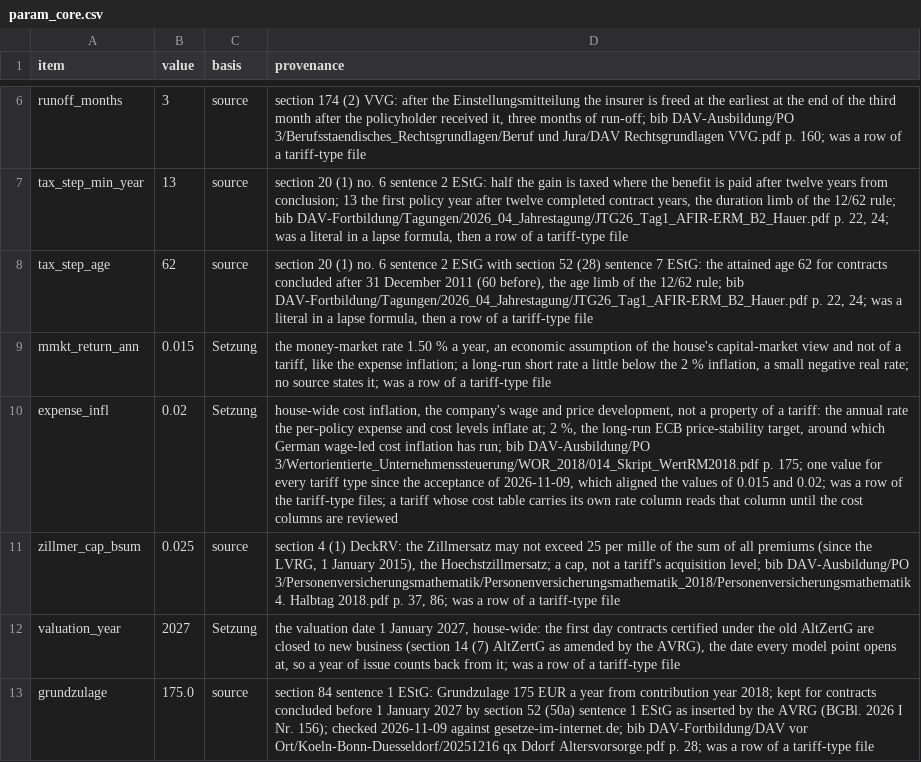
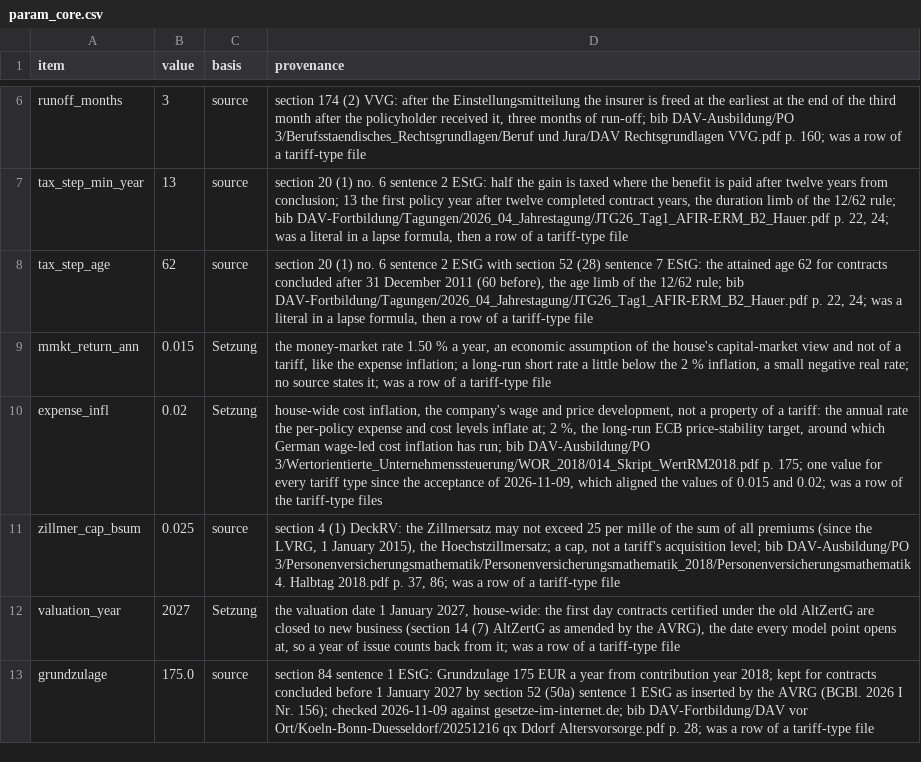
Before and after one commit to Degelmann-Solutions/delib-testbed, a CSV file: core/Core/Data/param_core.csv, drawn as a sheet; only a part is shown, gaps mark what is left out; the diff names each change by its address in the sheet, - before the commit and + after, or states it on an @@ line.

```diff
--- a/core/Core/Data/param_core.csv
+++ b/core/Core/Data/param_core.csv
-D10 (provenance): …the tariff-type files; a tariff whose cost table carries its own rate column reads that column until the cost columns are reviewed
+D10 (provenance): …the tariff-type files
```
Also changed, not shown: products/basisrente/charge_table.csv, 9 other files.
